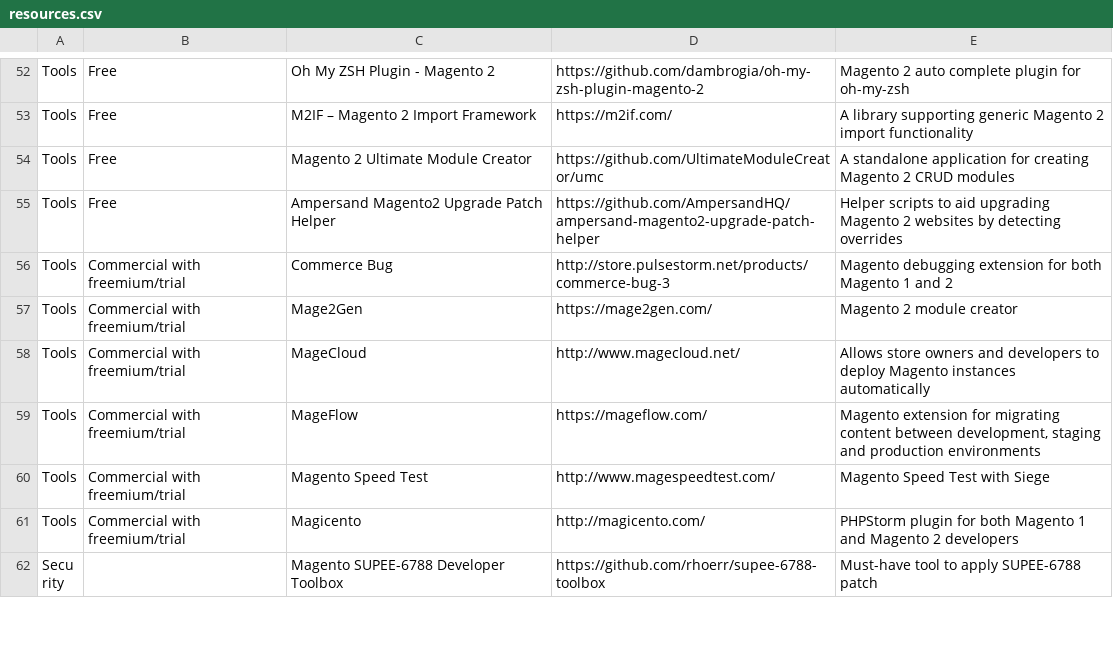
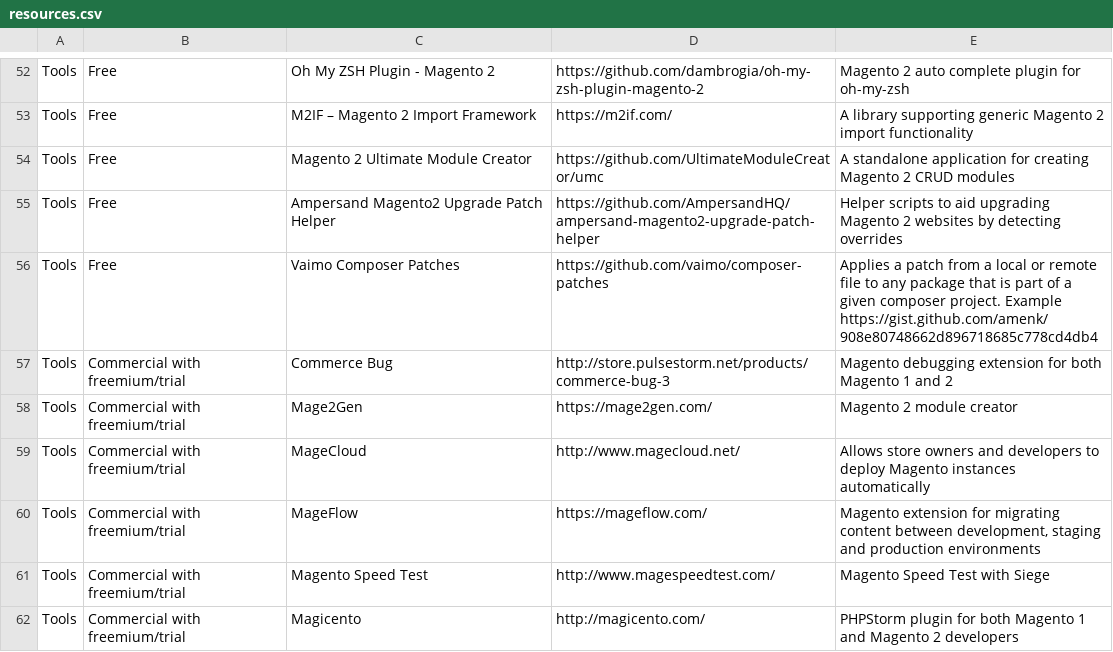
Before and after one commit to BMaksimovic/M2ResManage, a CSV file: resources.csv, drawn as a sheet; only a part is shown, gaps mark what is left out; the shorter side is filled out with more unchanged rows.

Commit message:
Add Vaimo Composer Patches

```diff
--- a/resources.csv
+++ b/resources.csv
@@ -55,2 +55,3 @@ Tools,Free,Magento 2 Ultimate Module Creator,https://github.com/UltimateModuleCr
 Tools,Free,Ampersand Magento2 Upgrade Patch Helper,https://github.com/AmpersandHQ/ampersand-magento2-upgrade-patch-helper,Helper scripts to aid upgrading Magento 2 websites by detecting overrides
+Tools,Free,Vaimo Composer Patches,https://github.com/vaimo/composer-patches,Applies a patch from a local or remote file to any package that is part of a given composer project. Example https://gist.github.com/amenk/908e80748662d896718685c778cd4db4
 Tools,Commercial with freemium/trial,Commerce Bug,http://store.pulsestorm.net/products/commerce-bug-3,Magento debugging extension for both Magento 1 and 2
```
Also changed, not shown: 1 other file.
